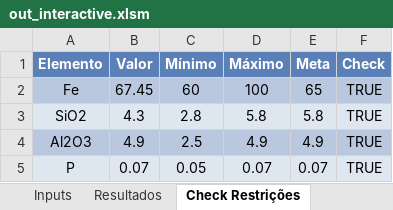
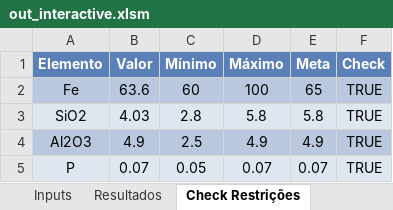
Before and after one commit to erik-ingwersen-ey/PyBlend, an Excel workbook: out_interactive.xlsm, sheet Check Restrições, drawn as a sheet; values as stored, in another font and other column widths than the file's, no borders; conditional formats not drawn; the diff names each change by its address in the sheet, - before the commit and + after, or states it on an @@ line.

```diff
--- a/out_interactive.xlsm (sheet Check Restrições)
+++ b/out_interactive.xlsm (sheet Check Restrições)
-B2 (Valor): 67.45
+B2 (Valor): 63.6
-B3 (Valor): 4.3
+B3 (Valor): 4.03
```
Also changed, not shown: sheet Resultados, sheet Inputs, sheet Execução, charts or pictures, 7 other files.
